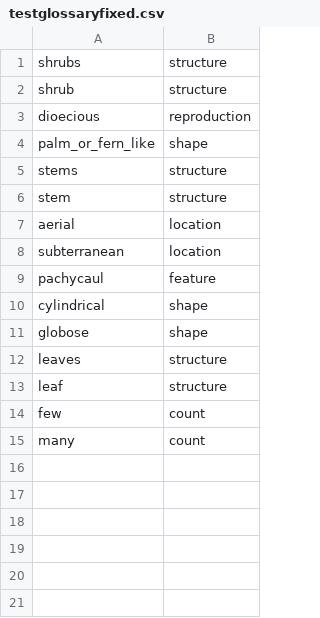
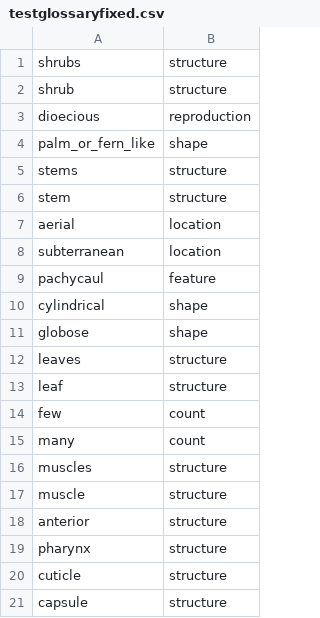
Before and after one commit to biosemantics/testcases, a CSV file: testglossaryfixed.csv, drawn as a sheet; the diff names each change by its address in the sheet, - before the commit and + after, or states it on an @@ line.

Commit message:
Submit testglossaryfixed.csv to testcases folder

```diff
--- a/testglossaryfixed.csv
+++ b/testglossaryfixed.csv
+row 16: muscles | structure
+row 17: muscle | structure
+row 18: anterior | structure
+row 19: pharynx | structure
+row 20: cuticle | structure
+row 21: capsule | structure
```
